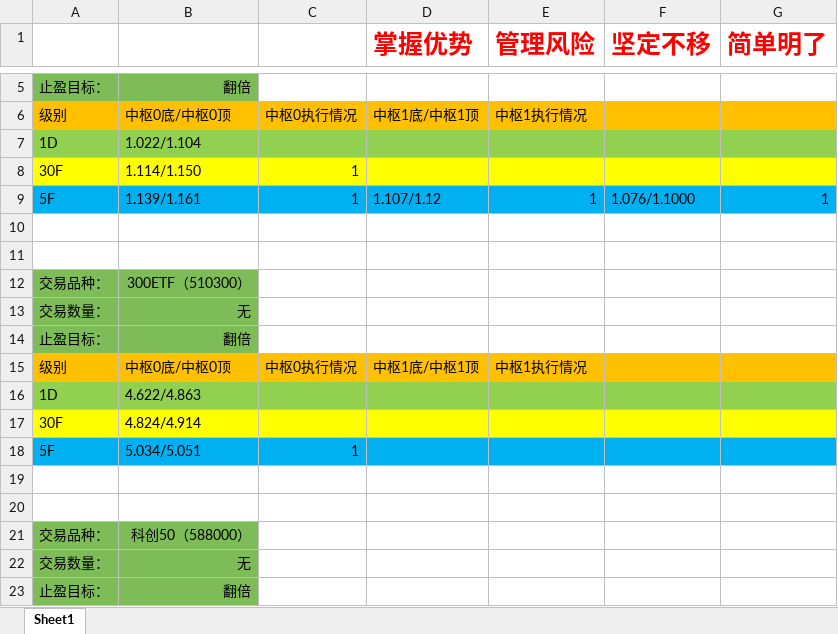
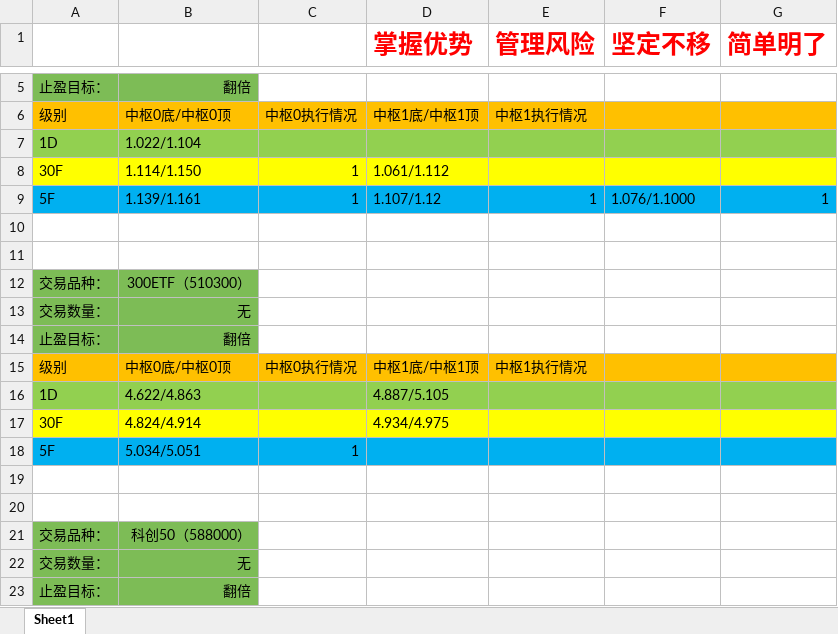
Before and after one commit to haiyangqin/Stock_Strategy_Monitor, an Excel workbook: zhongshu_wangge.xlsx, sheet Sheet1, drawn as a sheet; only a part is shown, gaps mark what is left out; values as stored, in another font and other column widths than the file's, no borders; the diff names each change by its address in the sheet, - before the commit and + after, or states it on an @@ line.

Commit message:
check-in: update zhongshu_wangge.xlsx 20201126

```diff
--- a/zhongshu_wangge.xlsx (sheet Sheet1)
+++ b/zhongshu_wangge.xlsx (sheet Sheet1)
-D8 (掌握优势): (empty)
+D8 (掌握优势): 1.061/1.112
-D16 (掌握优势): (empty)
+D16 (掌握优势): 4.887/5.105
-D17 (掌握优势): (empty)
+D17 (掌握优势): 4.934/4.975
```
